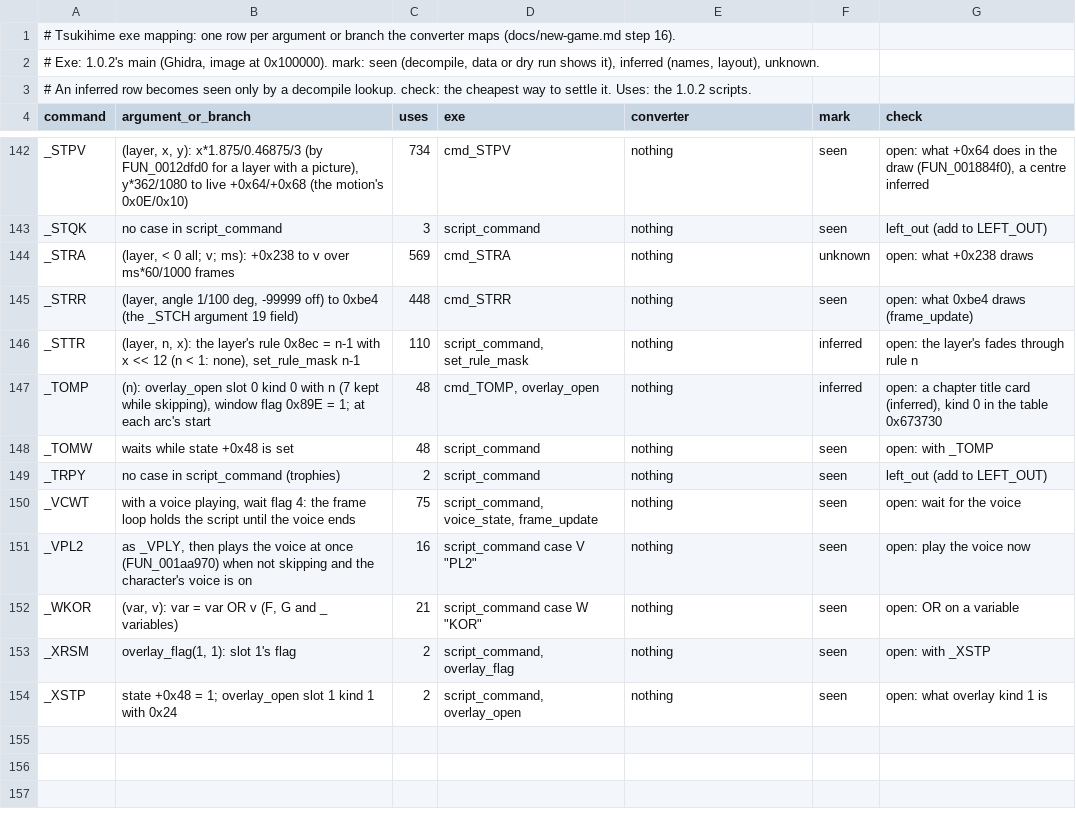
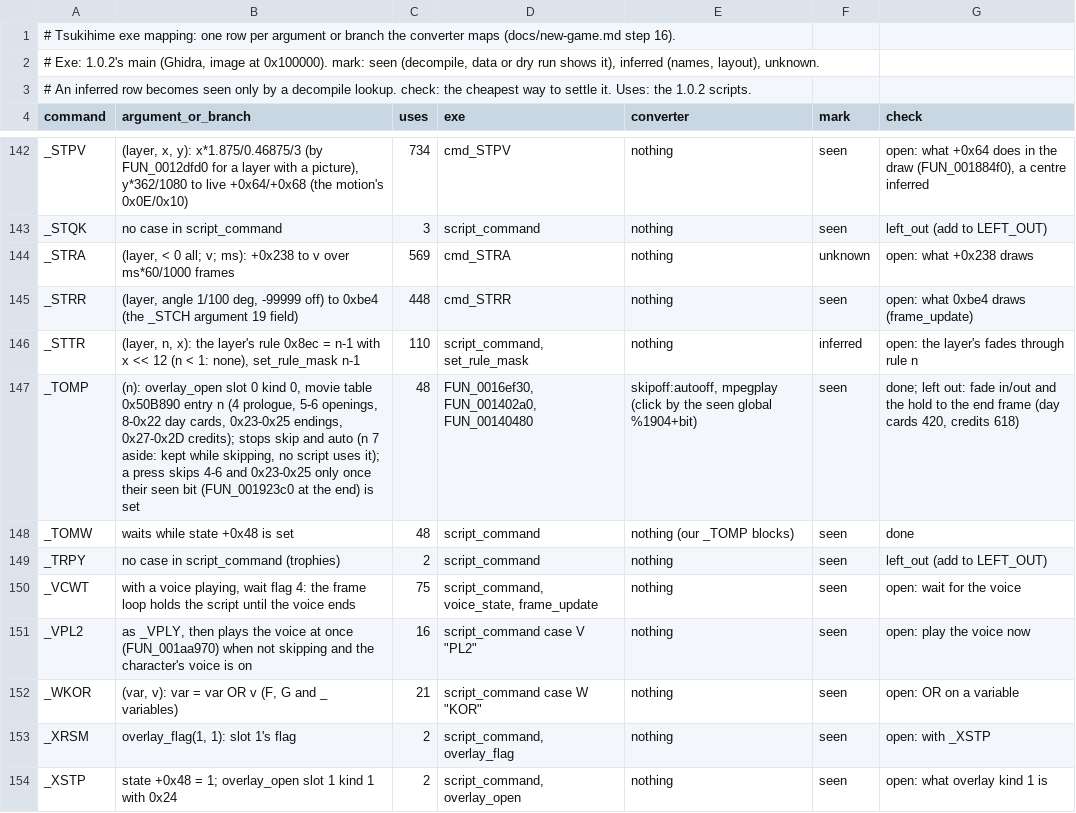
Before and after one commit to blankiekun/conscripter-convert, a TSV file: docs/games/tsukihime.findings.tsv, drawn as a sheet; only a part is shown, gaps mark what is left out.

Commit message:
Tsukihime: _TOMP plays the exe's movie table
_TOMP(n) plays movie-table entry n (0x50B890, read from the exe) as a
blocking mpegplay after skipoff:autooff; _TOMW does nothing. The
prologue, openings and endings are unskippable until their seen bit
(globals %1904-%1909) is set, as FUN_00140480 does. The English copy
uses movie/en/ where the fan patch's file differs.

```diff
--- a/docs/games/tsukihime.findings.tsv
+++ b/docs/games/tsukihime.findings.tsv
@@ -146,4 +146,4 @@ _STRR	(layer, angle 1/100 deg, -99999 off) to 0xbe4 (the _STCH argument 19 field
 _STTR	(layer, n, x): the layer's rule 0x8ec = n-1 with x << 12 (n < 1: none), set_rule_mask n-1	110	script_command, set_rule_mask	nothing	inferred	open: the layer's fades through rule n
-_TOMP	(n): overlay_open slot 0 kind 0 with n (7 kept while skipping), window flag 0x89E = 1; at each arc's start	48	cmd_TOMP, overlay_open	nothing	inferred	open: a chapter title card (inferred), kind 0 in the table 0x673730
-_TOMW	waits while state +0x48 is set	48	script_command	nothing	seen	open: with _TOMP
+_TOMP	(n): overlay_open slot 0 kind 0, movie table 0x50B890 entry n (4 prologue, 5-6 openings, 8-0x22 day cards, 0x23-0x25 endings, 0x27-0x2D credits); stops skip and auto (n 7 aside: kept while skipping, no script uses it); a press skips 4-6 and 0x23-0x25 only once their seen bit (FUN_001923c0 at the end) is set	48	FUN_0016ef30, FUN_001402a0, FUN_00140480	skipoff:autooff, mpegplay (click by the seen global %1904+bit)	seen	done; left out: fade in/out and the hold to the end frame (day cards 420, credits 618)
+_TOMW	waits while state +0x48 is set	48	script_command	nothing (our _TOMP blocks)	seen	done
 _TRPY	no case in script_command (trophies)	2	script_command	nothing	seen	left_out (add to LEFT_OUT)
```
Also changed, not shown: 4 other files.
